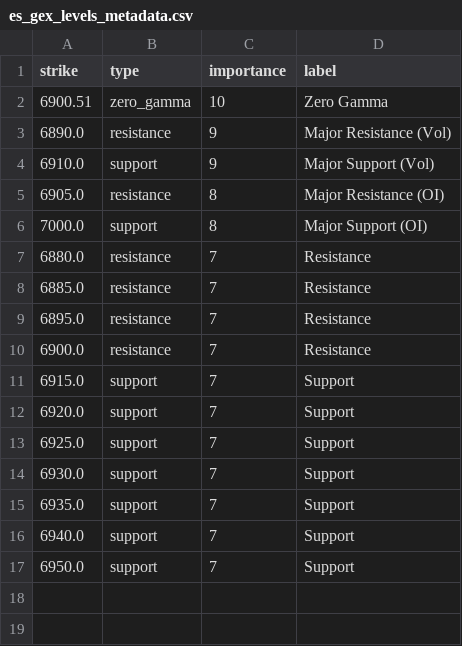
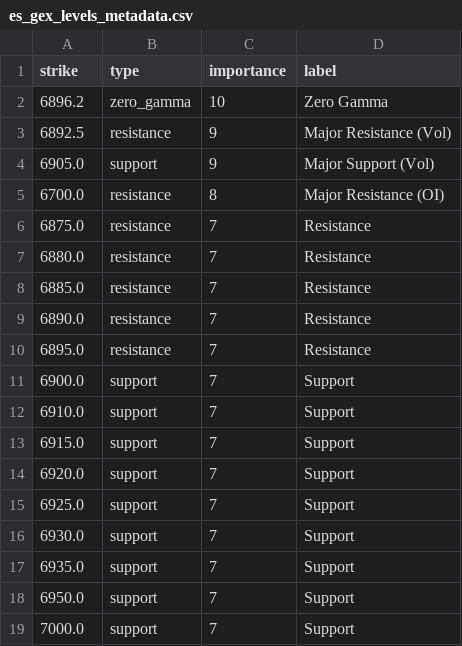
Before and after one commit to enzocosson/seed_enzocosson_gex, a CSV file: es_gex_levels_metadata.csv, drawn as a sheet.

```diff
--- a/es_gex_levels_metadata.csv
+++ b/es_gex_levels_metadata.csv
@@ -1,11 +1,13 @@
 strike,type,importance,label
-6900.51,zero_gamma,10,Zero Gamma
-6890.0,resistance,9,Major Resistance (Vol)
-6910.0,support,9,Major Support (Vol)
-6905.0,resistance,8,Major Resistance (OI)
-7000.0,support,8,Major Support (OI)
+6896.2,zero_gamma,10,Zero Gamma
+6892.5,resistance,9,Major Resistance (Vol)
+6905.0,support,9,Major Support (Vol)
+6700.0,resistance,8,Major Resistance (OI)
+6875.0,resistance,7,Resistance
 6880.0,resistance,7,Resistance
 6885.0,resistance,7,Resistance
+6890.0,resistance,7,Resistance
 6895.0,resistance,7,Resistance
-6900.0,resistance,7,Resistance
+6900.0,support,7,Support
+6910.0,support,7,Support
 6915.0,support,7,Support
@@ -15,3 +17,3 @@ strike,type,importance,label
 6935.0,support,7,Support
-6940.0,support,7,Support
 6950.0,support,7,Support
+7000.0,support,7,Support
```
Also changed, not shown: es_gex_levels.csv, nq_gex_levels.csv, 2 other files.
